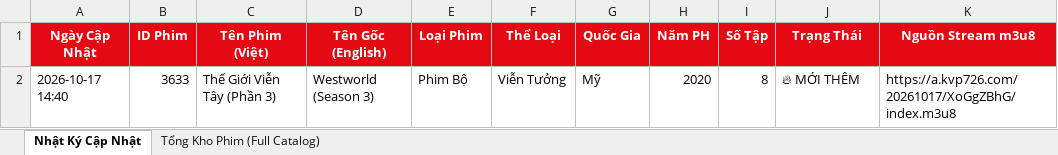
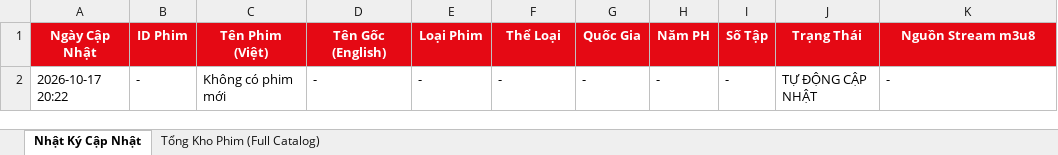
Before and after one commit to exorcisthb/Phim, an Excel workbook: movie_changes_report.xlsx, sheet Nhật Ký Cập Nhật, drawn as a sheet; values as stored, in another font and other column widths than the file's, no borders; removed rows and columns are numbered as before the commit, all else as after; the diff names each change by its address in the sheet, - before the commit and + after, or states it on an @@ line.

```diff
--- a/movie_changes_report.xlsx (sheet Nhật Ký Cập Nhật)
+++ b/movie_changes_report.xlsx (sheet Nhật Ký Cập Nhật)
-row 2: 2026-10-17 14:40 | 3633 | Thế Giới Viễn Tây (Phần 3) | Westworld (Season 3) | Phim Bộ | Viễn Tưởng | Mỹ | 2020 | 8 | 🔥 MỚI THÊM | https://a.kvp726.com/20261017/XoGgZBhG/index.m3u8
+row 2: 2026-10-17 20:22 | - | Không có phim mới | - | - | - | - | - | - | TỰ ĐỘNG CẬP NHẬT | -
```
Also changed, not shown: 1 other file.
